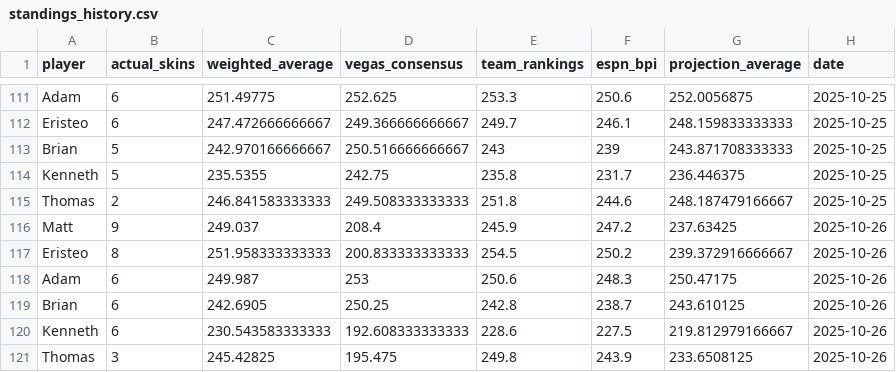
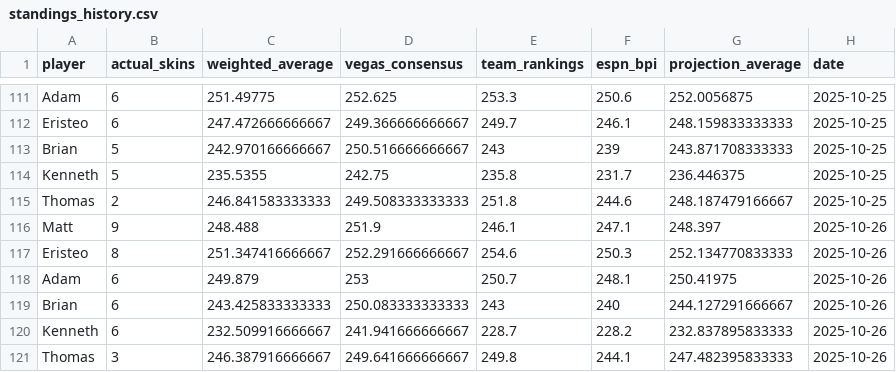
Before and after one commit to ejperez2/skins-standings, a CSV file: standings_history.csv, drawn as a sheet; only a part is shown, gaps mark what is left out.

```diff
--- a/standings_history.csv
+++ b/standings_history.csv
@@ -115,7 +115,7 @@
 "Thomas",2,246.841583333333,249.508333333333,251.8,244.6,248.187479166667,2025-10-25
-"Matt",9,249.037,208.4,245.9,247.2,237.63425,2025-10-26
-"Eristeo",8,251.958333333333,200.833333333333,254.5,250.2,239.372916666667,2025-10-26
-"Adam",6,249.987,253,250.6,248.3,250.47175,2025-10-26
-"Brian",6,242.6905,250.25,242.8,238.7,243.610125,2025-10-26
-"Kenneth",6,230.543583333333,192.608333333333,228.6,227.5,219.812979166667,2025-10-26
-"Thomas",3,245.42825,195.475,249.8,243.9,233.6508125,2025-10-26
+"Matt",9,248.488,251.9,246.1,247.1,248.397,2025-10-26
+"Eristeo",8,251.347416666667,252.291666666667,254.6,250.3,252.134770833333,2025-10-26
+"Adam",6,249.879,253,250.7,248.1,250.41975,2025-10-26
+"Brian",6,243.425833333333,250.083333333333,243,240,244.127291666667,2025-10-26
+"Kenneth",6,232.509916666667,241.941666666667,228.7,228.2,232.837895833333,2025-10-26
+"Thomas",3,246.387916666667,249.641666666667,249.8,244.1,247.482395833333,2025-10-26
```
Also changed, not shown: 1 other file.
